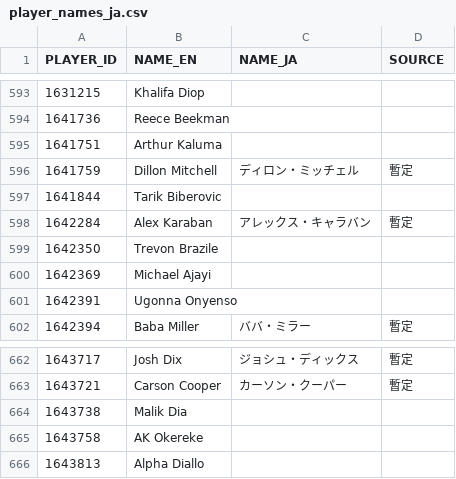
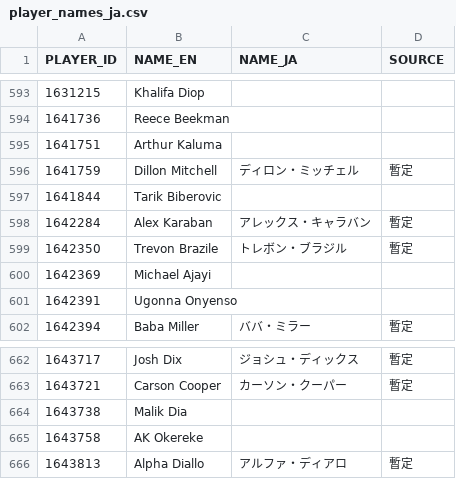
Before and after one commit to fuku8/nba-data, a CSV file: data/player_names_ja.csv, drawn as a sheet; only a part is shown, gaps mark what is left out.

```diff
--- a/data/player_names_ja.csv
+++ b/data/player_names_ja.csv
@@ -598,3 +598,3 @@ PLAYER_ID,NAME_EN,NAME_JA,SOURCE
 1642284,Alex Karaban,アレックス・キャラバン,暫定
-1642350,Trevon Brazile,,
+1642350,Trevon Brazile,トレボン・ブラジル,暫定
 1642369,Michael Ajayi,,
@@ -665,2 +665,2 @@ PLAYER_ID,NAME_EN,NAME_JA,SOURCE
 1643758,AK Okereke,,
-1643813,Alpha Diallo,,
+1643813,Alpha Diallo,アルファ・ディアロ,暫定
```
Also changed, not shown: 1 other file.
